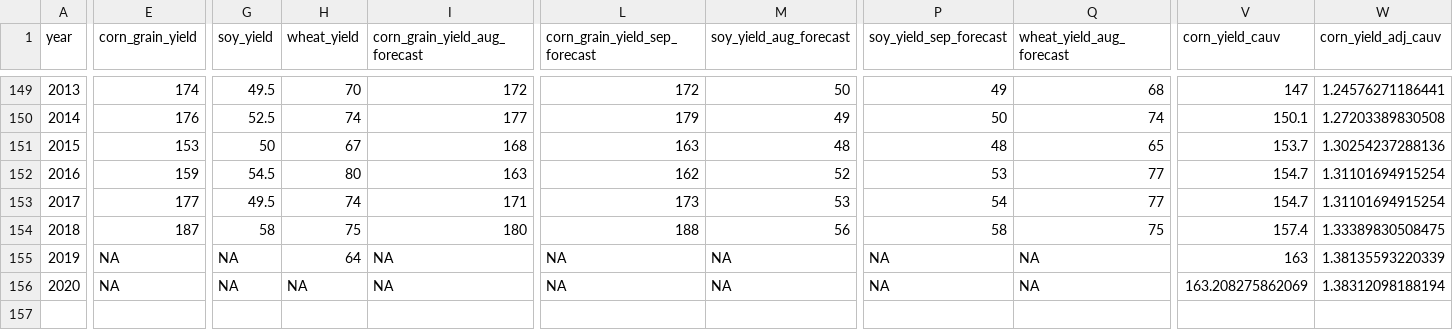
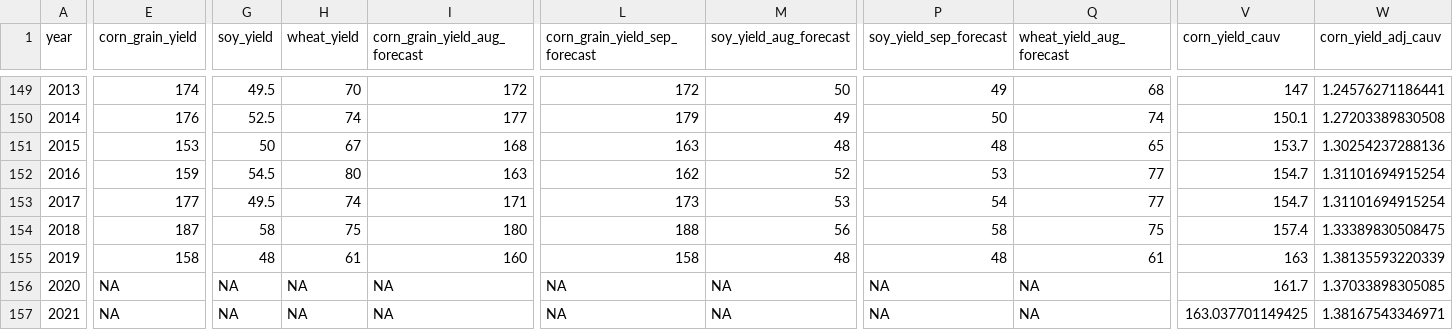
Before and after one commit to rdinter/CAUV, a CSV file: 2-calc/yields/ohio_forecast_crops.csv, drawn as a sheet; only a part is shown, gaps mark what is left out; rows hold the shown columns only; the diff covers the shown part only; the diff names each change by its address in the sheet, - before the commit and + after, or states it on an @@ line.

```diff
--- a/2-calc/yields/ohio_forecast_crops.csv
+++ b/2-calc/yields/ohio_forecast_crops.csv
-E155 (corn_grain_yield): NA
+E155 (corn_grain_yield): 158
-G155 (soy_yield): NA
+G155 (soy_yield): 48
-H155 (wheat_yield): 64
+H155 (wheat_yield): 61
-I155 (corn_grain_yield_aug_forecast): NA
+I155 (corn_grain_yield_aug_forecast): 160
-L155 (corn_grain_yield_sep_forecast): NA
+L155 (corn_grain_yield_sep_forecast): 158
-M155 (soy_yield_aug_forecast): NA
+M155 (soy_yield_aug_forecast): 48
-P155 (soy_yield_sep_forecast): NA
+P155 (soy_yield_sep_forecast): 48
-Q155 (wheat_yield_aug_forecast): NA
+Q155 (wheat_yield_aug_forecast): 61
-V156 (corn_yield_cauv): 163.208275862069
+V156 (corn_yield_cauv): 161.7
-W156 (corn_yield_adj_cauv): 1.38312098188194
+W156 (corn_yield_adj_cauv): 1.37033898305085
+row 157: 2021 | NA | NA | NA | NA | NA | NA | NA | NA | 163.037701149425 | 1.38167543346971
```
Also changed, not shown: 4 edited cells elsewhere in this file, 2-calc/nonland/ohio_forecast_nonland.csv, 2-calc/prices/ohio_forecast_prices.csv, 9 other files.
